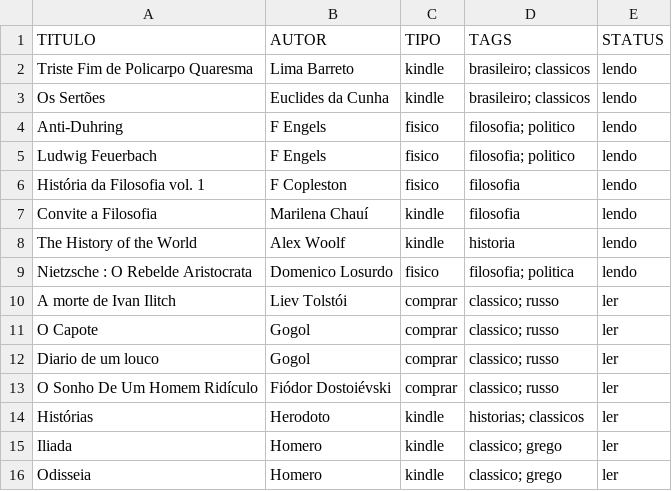
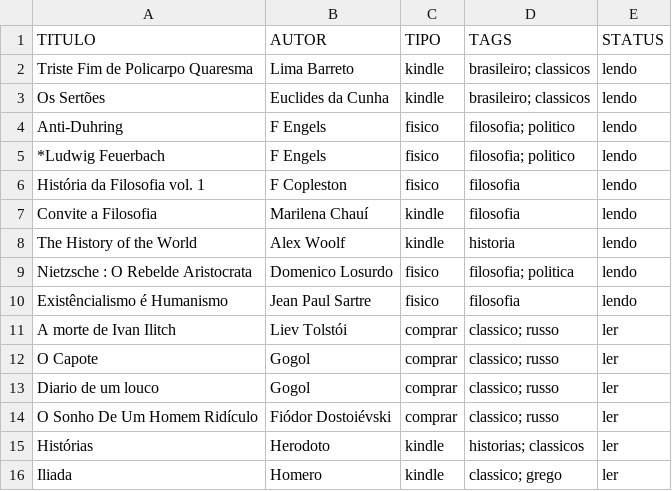
Before and after one commit to thraraujo/thraraujo.github.io, a CSV file: personal/2026-books.csv, drawn as a sheet; only a part is shown; the shorter side is filled out with more unchanged rows.

Commit message:
add sartre

```diff
--- a/personal/2026-books.csv
+++ b/personal/2026-books.csv
@@ -4,3 +4,3 @@ Os Sertões,                                     Euclides da Cunha,   kindle, br
 Anti-Duhring,                                   F Engels,            fisico, filosofia; politico,   lendo
-Ludwig Feuerbach,                               F Engels,            fisico, filosofia; politico,   lendo
+*Ludwig Feuerbach,                              F Engels,            fisico, filosofia; politico,   lendo
 História da Filosofia vol. 1,                   F Copleston,         fisico, filosofia,             lendo
@@ -9,2 +9,3 @@ The History of the World,                       Alex Woolf,          kindle, his
 Nietzsche : O Rebelde Aristocrata,              Domenico Losurdo,    fisico, filosofia; politica,   lendo
+Existêncialismo é Humanismo,                    Jean Paul Sartre,    fisico, filosofia,             lendo
 A morte de Ivan Ilitch,                         Liev Tolstói,        comprar, classico; russo,      ler
```
